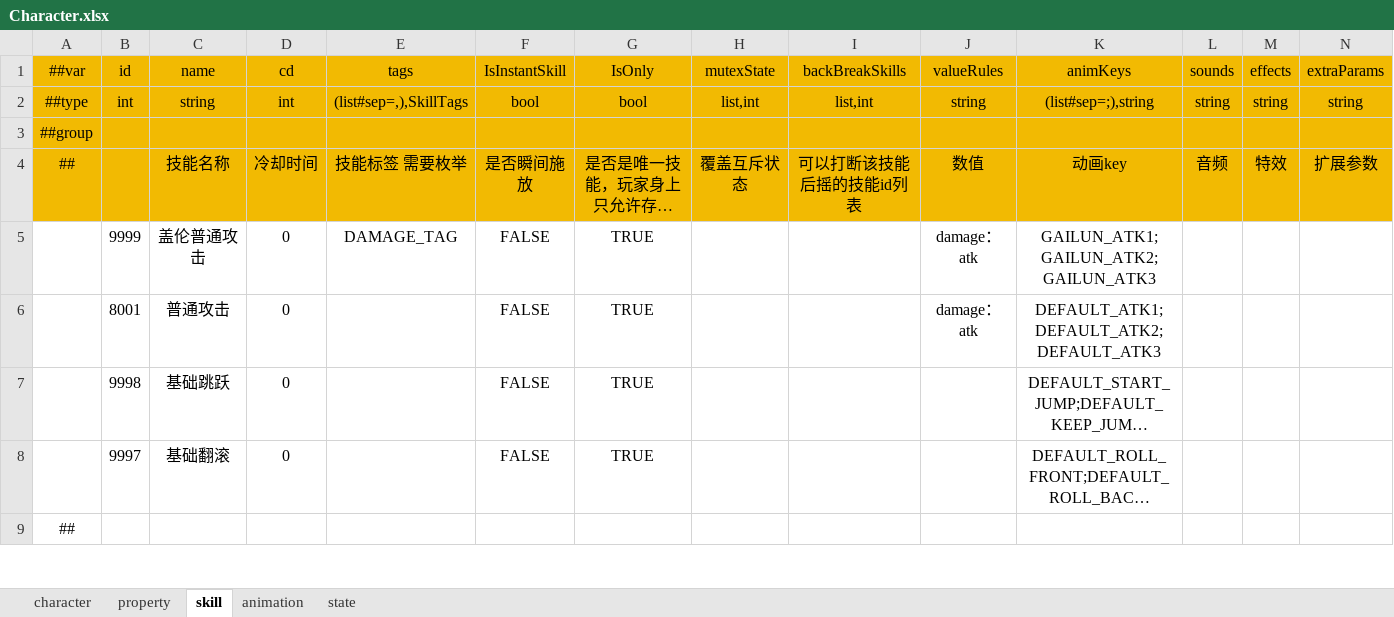
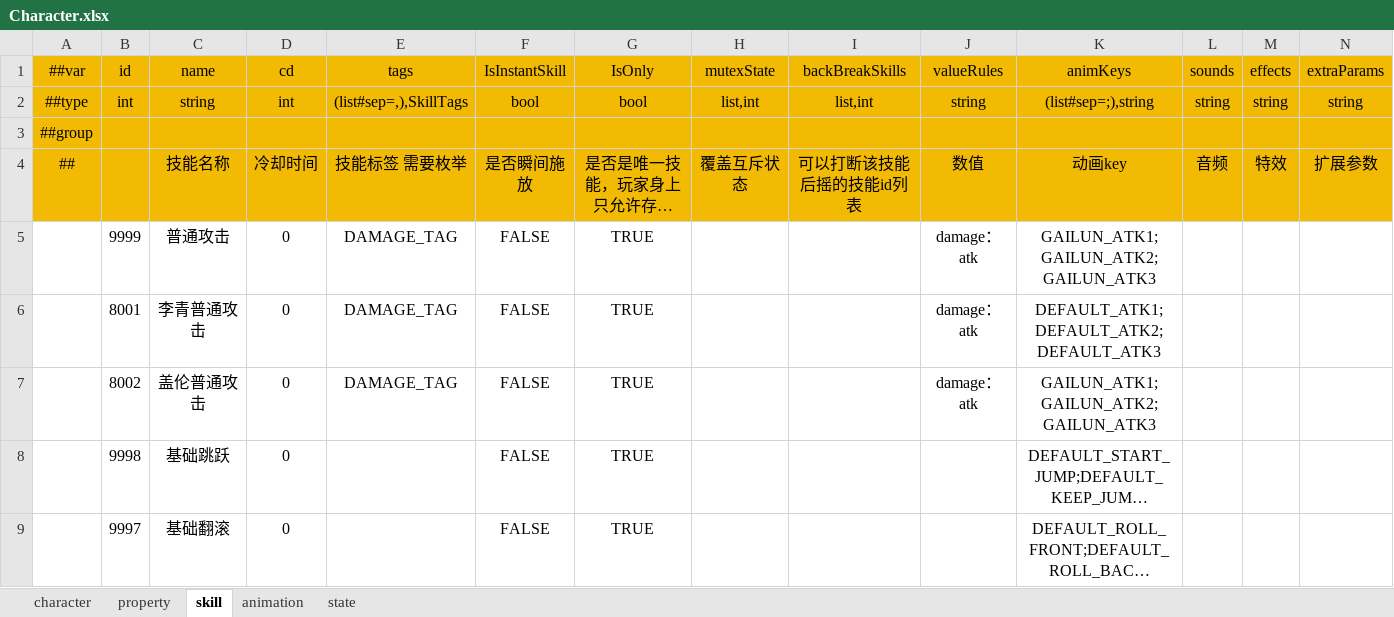
Before and after one commit to picnic99/BreakZone2, an Excel workbook: Config/Datas/Character.xlsx, sheet skill, drawn as a sheet; only a part is shown; the shorter side is filled out with more unchanged rows; long unchanged cells end in …; values as stored, in another font and other column widths than the file's, no borders; rows hold the shown columns only; the diff names each change by its address in the sheet, - before the commit and + after, or states it on an @@ line.

```diff
--- a/Config/Datas/Character.xlsx (sheet skill)
+++ b/Config/Datas/Character.xlsx (sheet skill)
-C5 (name): 盖伦普通攻击
+C5 (name): 普通攻击
-C6 (name): 普通攻击
+C6 (name): 李青普通攻击
-E6 (tags): (empty)
+E6 (tags): DAMAGE_TAG
+row 7:  | 8002 | 盖伦普通攻击 | 0 | DAMAGE_TAG | FALSE | TRUE |  |  | damage：atk | GAILUN_ATK1;GAILUN_ATK2;GAILUN_ATK3
```
Also changed, not shown: sheet animation, sheet character, 24 other files.
